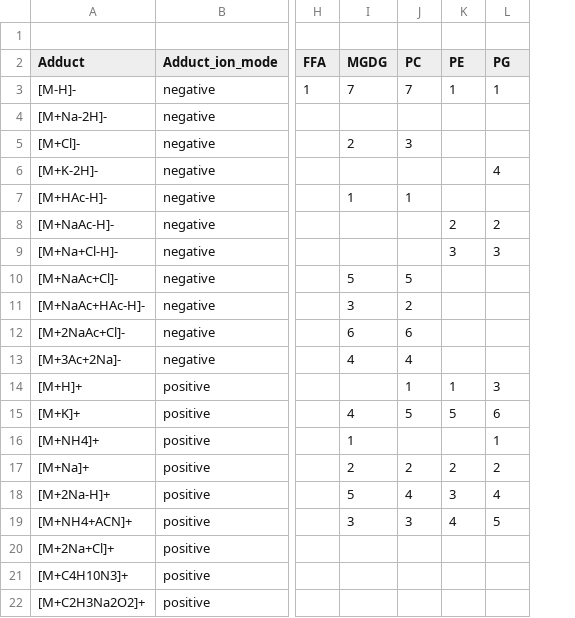
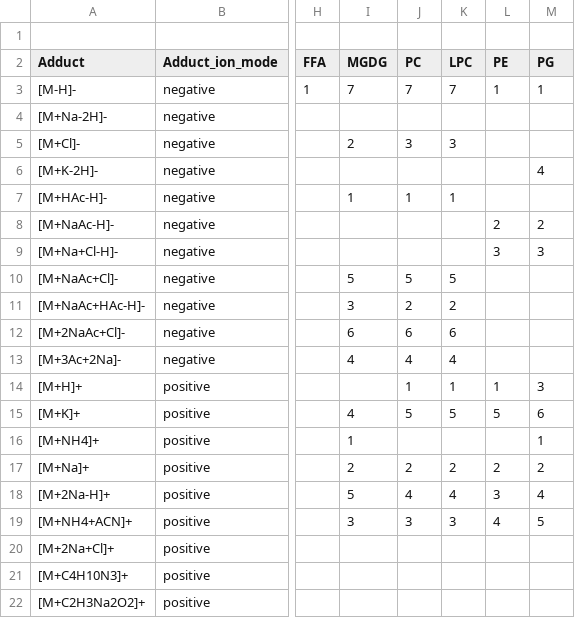
Before and after one commit to vanmooylipidomics/LOBSTAHS, a CSV file: inst/doc/csv/LOBSTAHS_adduct_ion_hierarchies.csv, drawn as a sheet; only a part is shown, gaps mark what is left out; the diff names each change by its address in the sheet, - before the commit and + after, or states it on an @@ line.

```diff
--- a/inst/doc/csv/LOBSTAHS_adduct_ion_hierarchies.csv
+++ b/inst/doc/csv/LOBSTAHS_adduct_ion_hierarchies.csv
+column K (LPC), rows 3-19: 7 |  | 3 |  | 1 |  |  | 5 | 2 | 6 | 4 | 1 | 5 |  | 2 | 4 | 3
```
Also changed, not shown: inst/doc/csv/LOBSTAHS_acyl_prop_ranges.csv, inst/doc/csv/LOBSTAHS_basic_component_matrix.csv, 5 other files.
